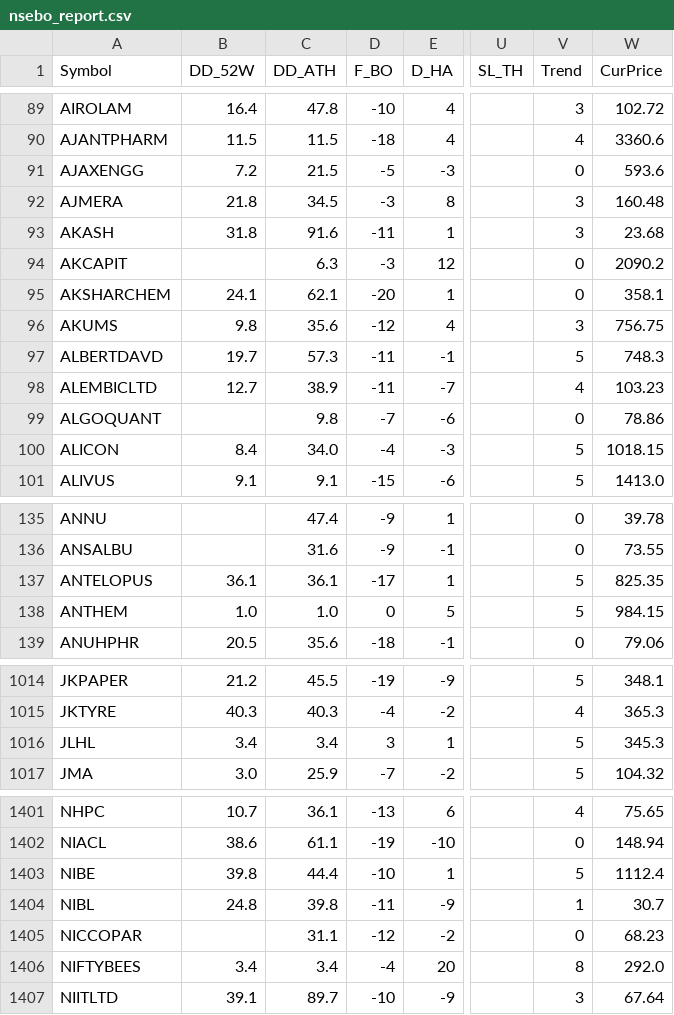
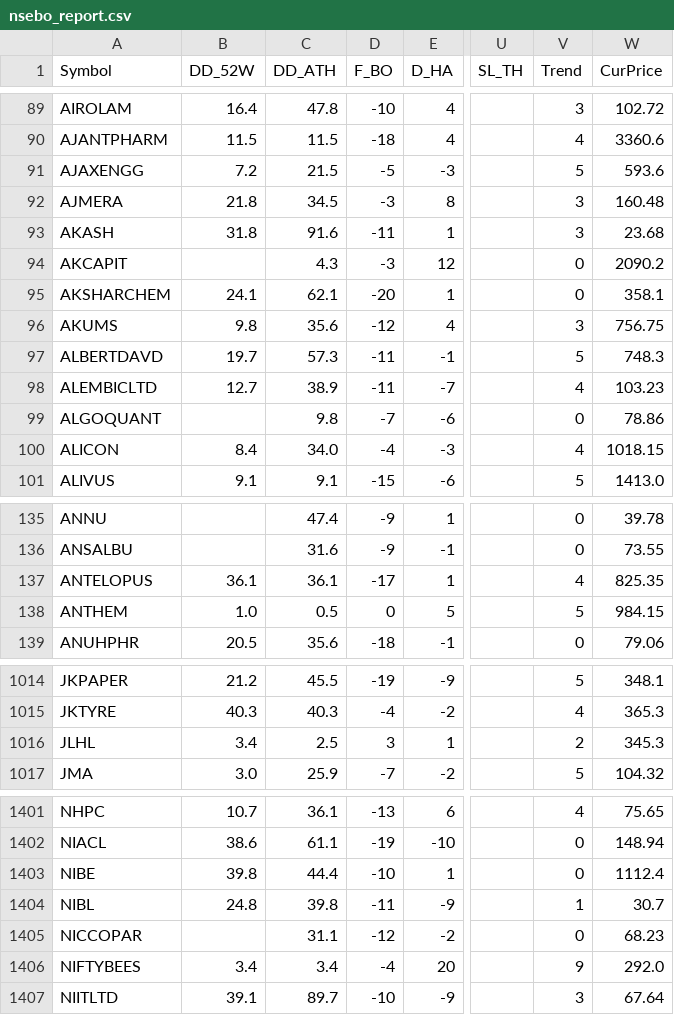
Before and after one commit to aypaninv/market-dashboard, a CSV file: nsebo_report.csv, drawn as a sheet; only a part is shown, gaps mark what is left out; the diff covers the shown part only; the diff names each change by its address in the sheet, - before the commit and + after, or states it on an @@ line.

```diff
--- a/nsebo_report.csv
+++ b/nsebo_report.csv
-V91 (Trend): 0
+V91 (Trend): 5
-C94 (DD_ATH): 6.3
+C94 (DD_ATH): 4.3
-V100 (Trend): 5
+V100 (Trend): 4
-V137 (Trend): 5
+V137 (Trend): 4
-C138 (DD_ATH): 1.0
+C138 (DD_ATH): 0.5
-C1016 (DD_ATH): 3.4
+C1016 (DD_ATH): 2.5
-V1016 (Trend): 5
+V1016 (Trend): 2
-V1403 (Trend): 5
+V1403 (Trend): 0
-V1406 (Trend): 8
+V1406 (Trend): 9
```
Also changed, not shown: 30 edited cells elsewhere in this file, indices_report.csv, nserc_report.csv, 8 other files.
